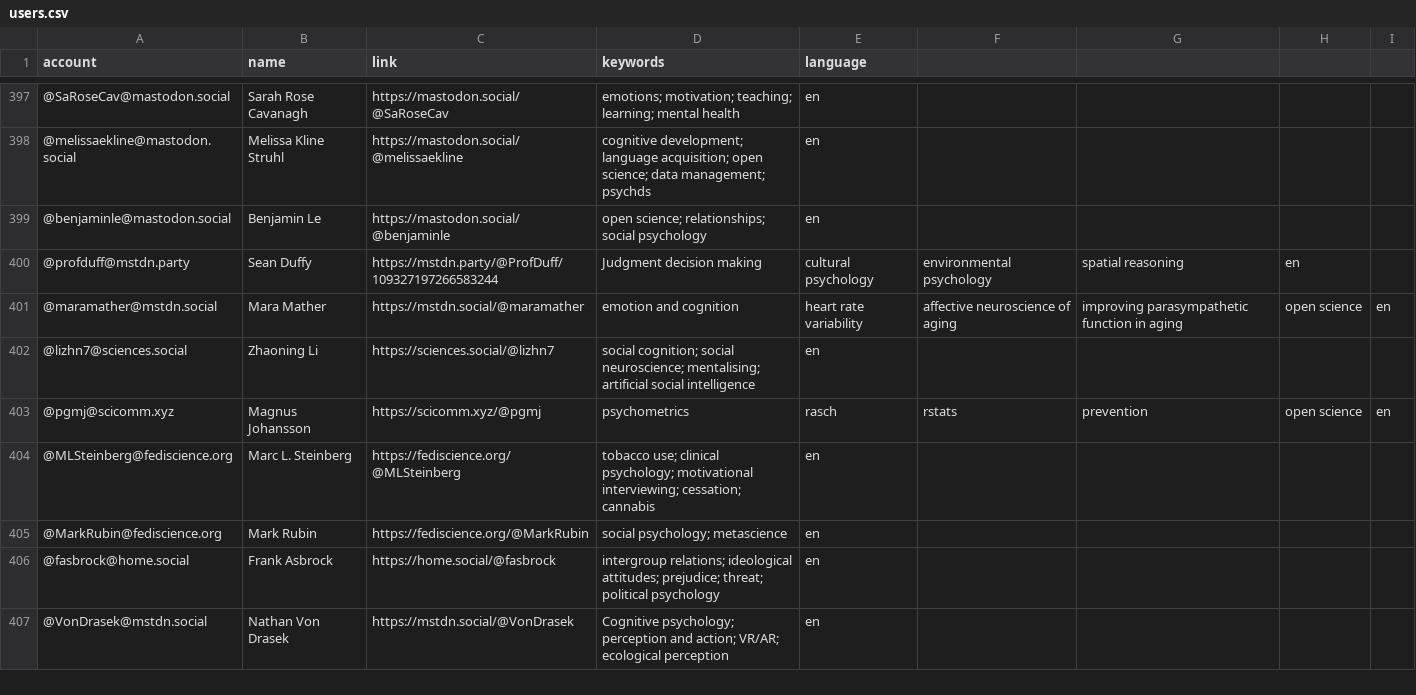
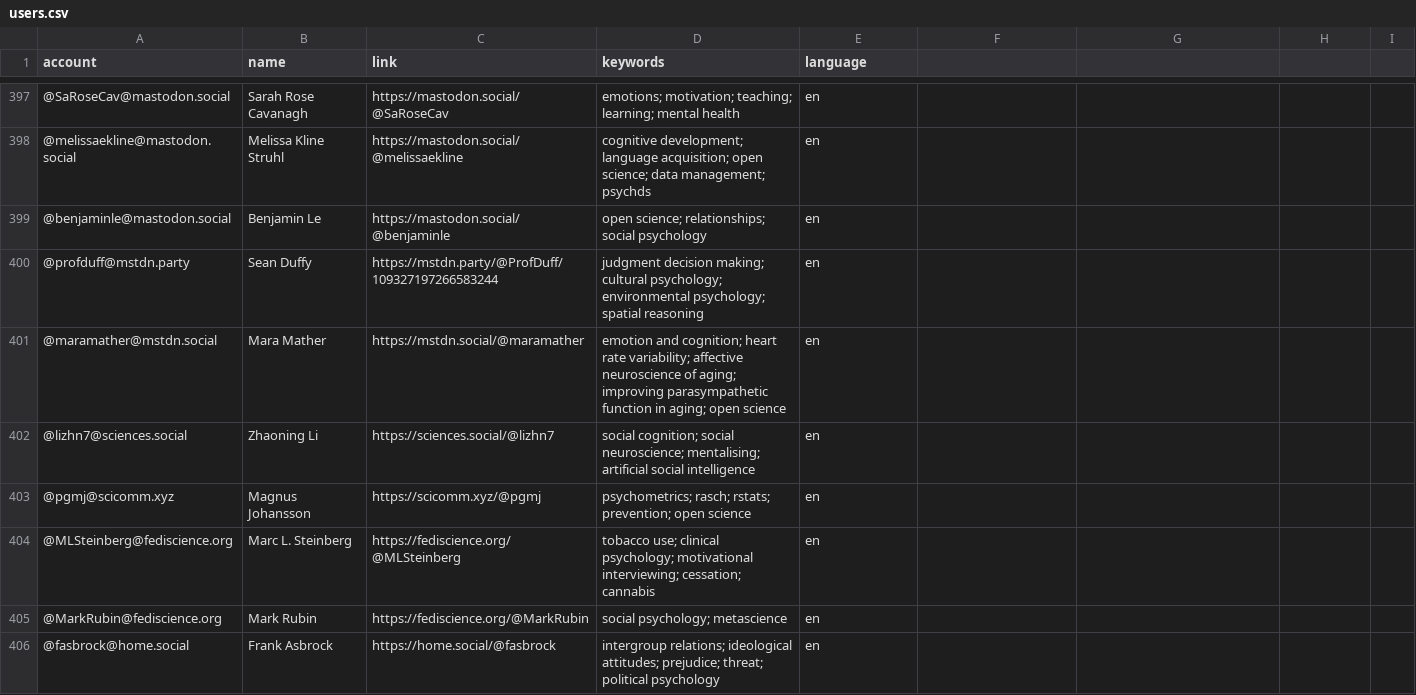
Before and after one commit to kaitclark/mastodon-psychology, a CSV file: resources/users.csv, drawn as a sheet; only a part is shown, gaps mark what is left out; the shorter side is filled out with more unchanged rows.

Commit message:
Update users.csv

```diff
--- a/resources/users.csv
+++ b/resources/users.csv
@@ -399,6 +399,6 @@ account,name,link,keywords,language
 @benjaminle@mastodon.social,Benjamin Le,https://mastodon.social/@benjaminle,open science; relationships; social psychology,en
-@profduff@mstdn.party,Sean Duffy ,https://mstdn.party/@ProfDuff/109327197266583244,Judgment decision making, cultural psychology, environmental psychology, spatial reasoning ,en
-@maramather@mstdn.social,Mara Mather,https://mstdn.social/@maramather,emotion and cognition, heart rate variability, affective neuroscience of aging, improving parasympathetic function in aging, open science,en
+@profduff@mstdn.party,Sean Duffy ,https://mstdn.party/@ProfDuff/109327197266583244,judgment decision making; cultural psychology; environmental psychology; spatial reasoning,en
+@maramather@mstdn.social,Mara Mather,https://mstdn.social/@maramather,emotion and cognition; heart rate variability; affective neuroscience of aging; improving parasympathetic function in aging; open science,en
 @lizhn7@sciences.social,Zhaoning Li,https://sciences.social/@lizhn7,social cognition; social neuroscience; mentalising; artificial social intelligence,en
-@pgmj@scicomm.xyz,Magnus Johansson,https://scicomm.xyz/@pgmj,psychometrics, rasch, rstats, prevention, open science,en
+@pgmj@scicomm.xyz,Magnus Johansson,https://scicomm.xyz/@pgmj,psychometrics; rasch; rstats; prevention; open science,en
 @MLSteinberg@fediscience.org,Marc L. Steinberg,https://fediscience.org/@MLSteinberg,tobacco use; clinical psychology; motivational interviewing; cessation; cannabis,en
```
